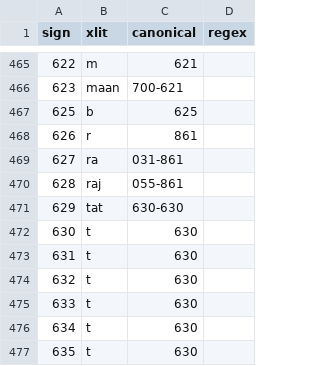
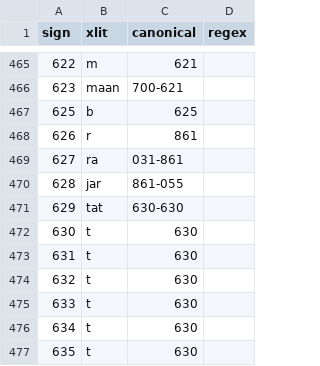
Before and after one commit to yajnadevam/lipi, a CSV file: src/assets/data/xlits.csv, drawn as a sheet; only a part is shown, gaps mark what is left out.

```diff
--- a/src/assets/data/xlits.csv
+++ b/src/assets/data/xlits.csv
@@ -469,3 +469,3 @@ sign,xlit,canonical,regex
 627,ra,031-861,
-628,raj,055-861,
+628,jar,861-055,
 629,tat,630-630,
```
Also changed, not shown: 1 other file.
